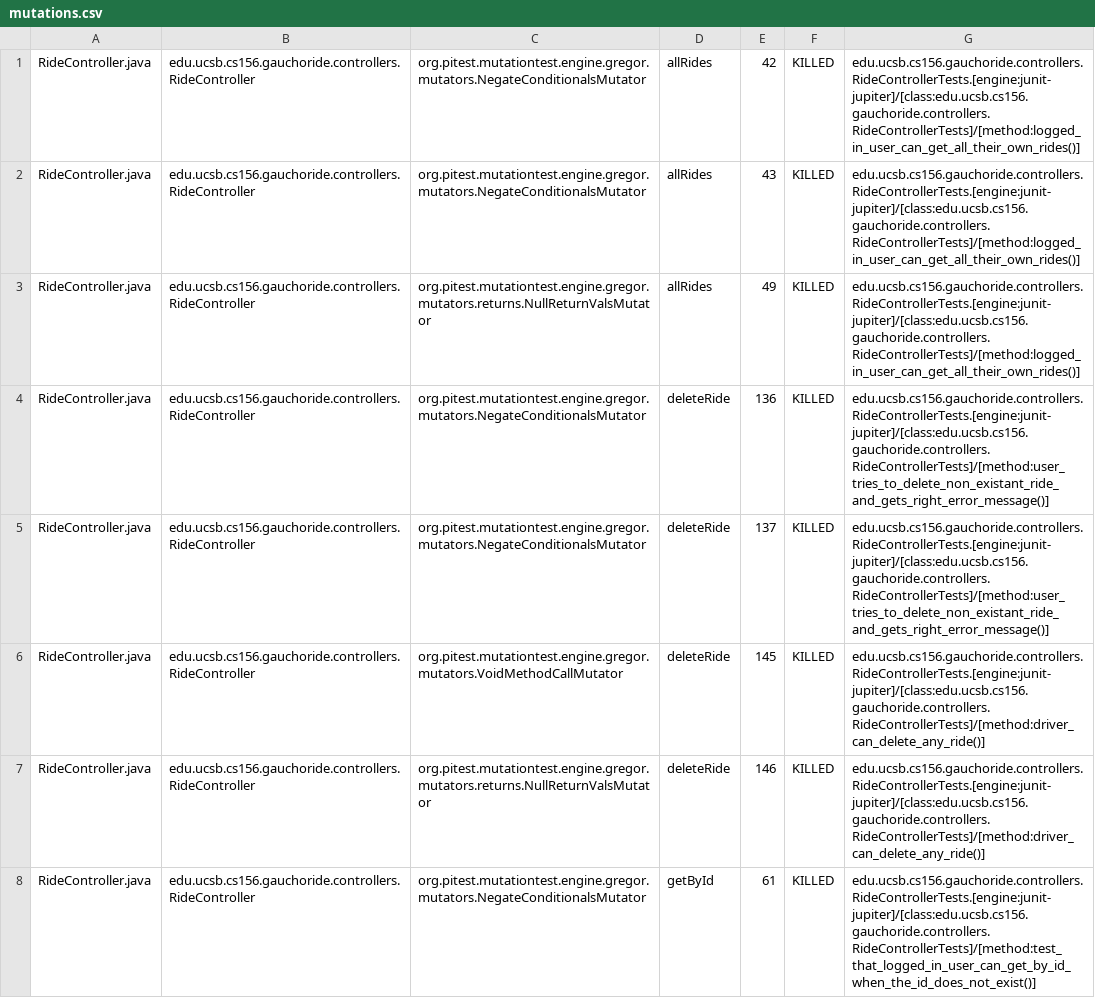
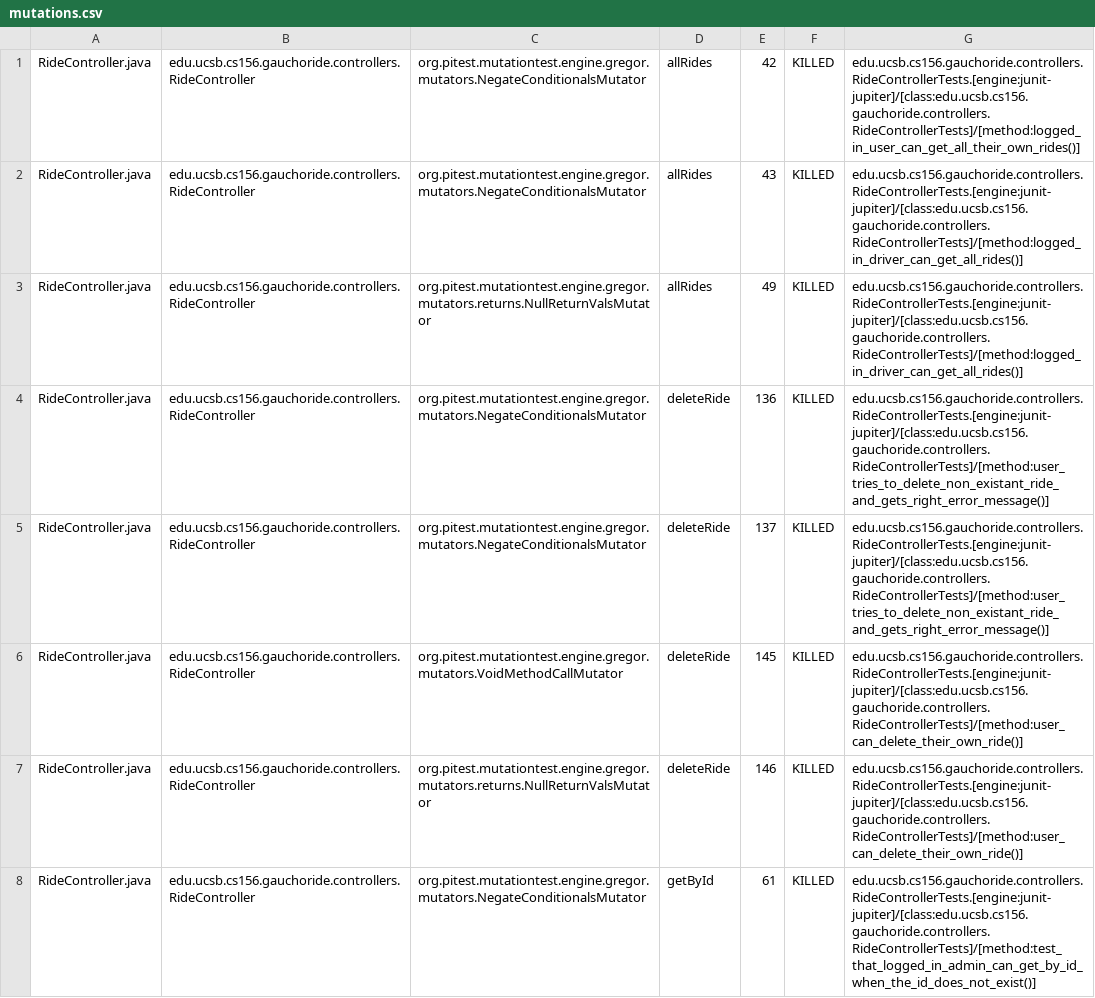
Before and after one commit to ucsb-cs156-m23/proj-gauchoride-m23-9am-2, a CSV file: prs/54/pitest/mutations.csv, drawn as a sheet; only a part is shown; the diff covers the shown part only.

Commit message:
Deploying to gh-pages from @ ucsb-cs156-m23/proj-gauchoride-m23-9am-2@97a157c4f77bdc99fe166776e38ea0a8a20a4568 🚀

```diff
--- a/prs/54/pitest/mutations.csv
+++ b/prs/54/pitest/mutations.csv
@@ -1,8 +1,8 @@
 RideController.java,edu.ucsb.cs156.gauchoride.controllers.RideController,org.pitest.mutationtest.engine.gregor.mutators.NegateConditionalsMutator,allRides,42,KILLED,edu.ucsb.cs156.gauchoride.controllers.RideControllerTests.[engine:junit-jupiter]/[class:edu.ucsb.cs156.gauchoride.controllers.RideControllerTests]/[method:logged_in_user_can_get_all_their_own_rides()]
-RideController.java,edu.ucsb.cs156.gauchoride.controllers.RideController,org.pitest.mutationtest.engine.gregor.mutators.NegateConditionalsMutator,allRides,43,KILLED,edu.ucsb.cs156.gauchoride.controllers.RideControllerTests.[engine:junit-jupiter]/[class:edu.ucsb.cs156.gauchoride.controllers.RideControllerTests]/[method:logged_in_user_can_get_all_their_own_rides()]
-RideController.java,edu.ucsb.cs156.gauchoride.controllers.RideController,org.pitest.mutationtest.engine.gregor.mutators.returns.NullReturnValsMutator,allRides,49,KILLED,edu.ucsb.cs156.gauchoride.controllers.RideControllerTests.[engine:junit-jupiter]/[class:edu.ucsb.cs156.gauchoride.controllers.RideControllerTests]/[method:logged_in_user_can_get_all_their_own_rides()]
+RideController.java,edu.ucsb.cs156.gauchoride.controllers.RideController,org.pitest.mutationtest.engine.gregor.mutators.NegateConditionalsMutator,allRides,43,KILLED,edu.ucsb.cs156.gauchoride.controllers.RideControllerTests.[engine:junit-jupiter]/[class:edu.ucsb.cs156.gauchoride.controllers.RideControllerTests]/[method:logged_in_driver_can_get_all_rides()]
+RideController.java,edu.ucsb.cs156.gauchoride.controllers.RideController,org.pitest.mutationtest.engine.gregor.mutators.returns.NullReturnValsMutator,allRides,49,KILLED,edu.ucsb.cs156.gauchoride.controllers.RideControllerTests.[engine:junit-jupiter]/[class:edu.ucsb.cs156.gauchoride.controllers.RideControllerTests]/[method:logged_in_driver_can_get_all_rides()]
 RideController.java,edu.ucsb.cs156.gauchoride.controllers.RideController,org.pitest.mutationtest.engine.gregor.mutators.NegateConditionalsMutator,deleteRide,136,KILLED,edu.ucsb.cs156.gauchoride.controllers.RideControllerTests.[engine:junit-jupiter]/[class:edu.ucsb.cs156.gauchoride.controllers.RideControllerTests]/[method:user_tries_to_delete_non_existant_ride_and_gets_right_error_message()]
 RideController.java,edu.ucsb.cs156.gauchoride.controllers.RideController,org.pitest.mutationtest.engine.gregor.mutators.NegateConditionalsMutator,deleteRide,137,KILLED,edu.ucsb.cs156.gauchoride.controllers.RideControllerTests.[engine:junit-jupiter]/[class:edu.ucsb.cs156.gauchoride.controllers.RideControllerTests]/[method:user_tries_to_delete_non_existant_ride_and_gets_right_error_message()]
-RideController.java,edu.ucsb.cs156.gauchoride.controllers.RideController,org.pitest.mutationtest.engine.gregor.mutators.VoidMethodCallMutator,deleteRide,145,KILLED,edu.ucsb.cs156.gauchoride.controllers.RideControllerTests.[engine:junit-jupiter]/[class:edu.ucsb.cs156.gauchoride.controllers.RideControllerTests]/[method:driver_can_delete_any_ride()]
-RideController.java,edu.ucsb.cs156.gauchoride.controllers.RideController,org.pitest.mutationtest.engine.gregor.mutators.returns.NullReturnValsMutator,deleteRide,146,KILLED,edu.ucsb.cs156.gauchoride.controllers.RideControllerTests.[engine:junit-jupiter]/[class:edu.ucsb.cs156.gauchoride.controllers.RideControllerTests]/[method:driver_can_delete_any_ride()]
-RideController.java,edu.ucsb.cs156.gauchoride.controllers.RideController,org.pitest.mutationtest.engine.gregor.mutators.NegateConditionalsMutator,getById,61,KILLED,edu.ucsb.cs156.gauchoride.controllers.RideControllerTests.[engine:junit-jupiter]/[class:edu.ucsb.cs156.gauchoride.controllers.RideControllerTests]/[method:test_that_logged_in_user_can_get_by_id_when_the_id_does_not_exist()]
+RideController.java,edu.ucsb.cs156.gauchoride.controllers.RideController,org.pitest.mutationtest.engine.gregor.mutators.VoidMethodCallMutator,deleteRide,145,KILLED,edu.ucsb.cs156.gauchoride.controllers.RideControllerTests.[engine:junit-jupiter]/[class:edu.ucsb.cs156.gauchoride.controllers.RideControllerTests]/[method:user_can_delete_their_own_ride()]
+RideController.java,edu.ucsb.cs156.gauchoride.controllers.RideController,org.pitest.mutationtest.engine.gregor.mutators.returns.NullReturnValsMutator,deleteRide,146,KILLED,edu.ucsb.cs156.gauchoride.controllers.RideControllerTests.[engine:junit-jupiter]/[class:edu.ucsb.cs156.gauchoride.controllers.RideControllerTests]/[method:user_can_delete_their_own_ride()]
+RideController.java,edu.ucsb.cs156.gauchoride.controllers.RideController,org.pitest.mutationtest.engine.gregor.mutators.NegateConditionalsMutator,getById,61,KILLED,edu.ucsb.cs156.gauchoride.controllers.RideControllerTests.[engine:junit-jupiter]/[class:edu.ucsb.cs156.gauchoride.controllers.RideControllerTests]/[method:test_that_logged_in_admin_can_get_by_id_when_the_id_does_not_exist()]
```
Also changed, not shown: 25 edited cells elsewhere in this file, 14 other files.
